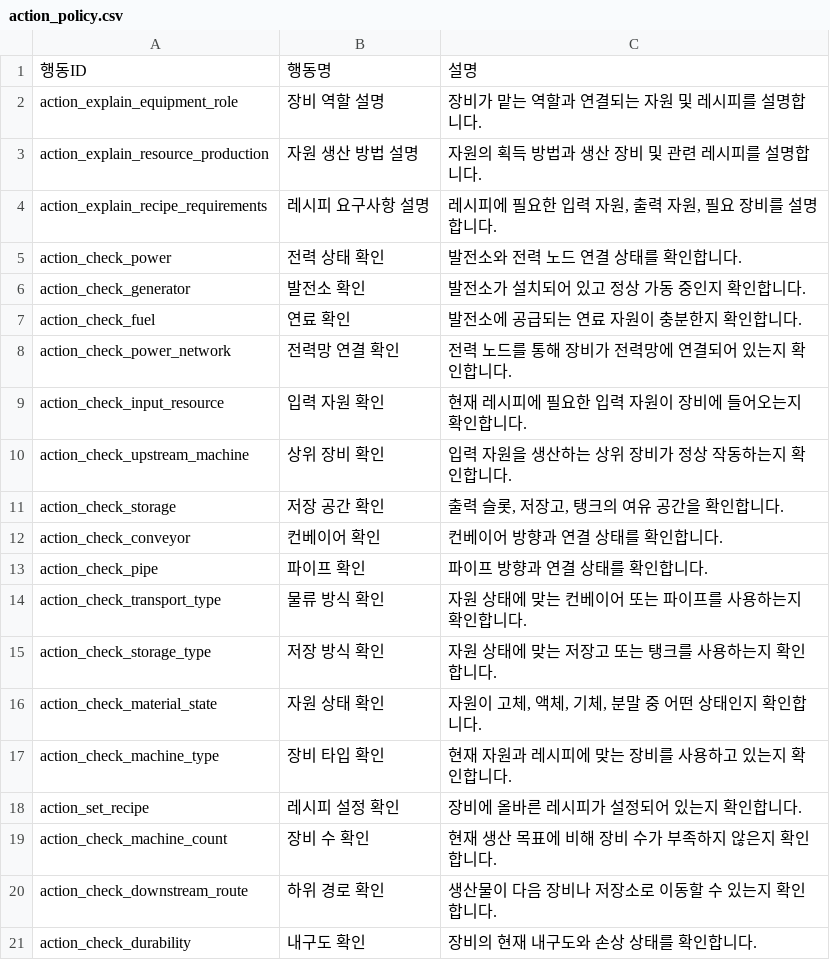
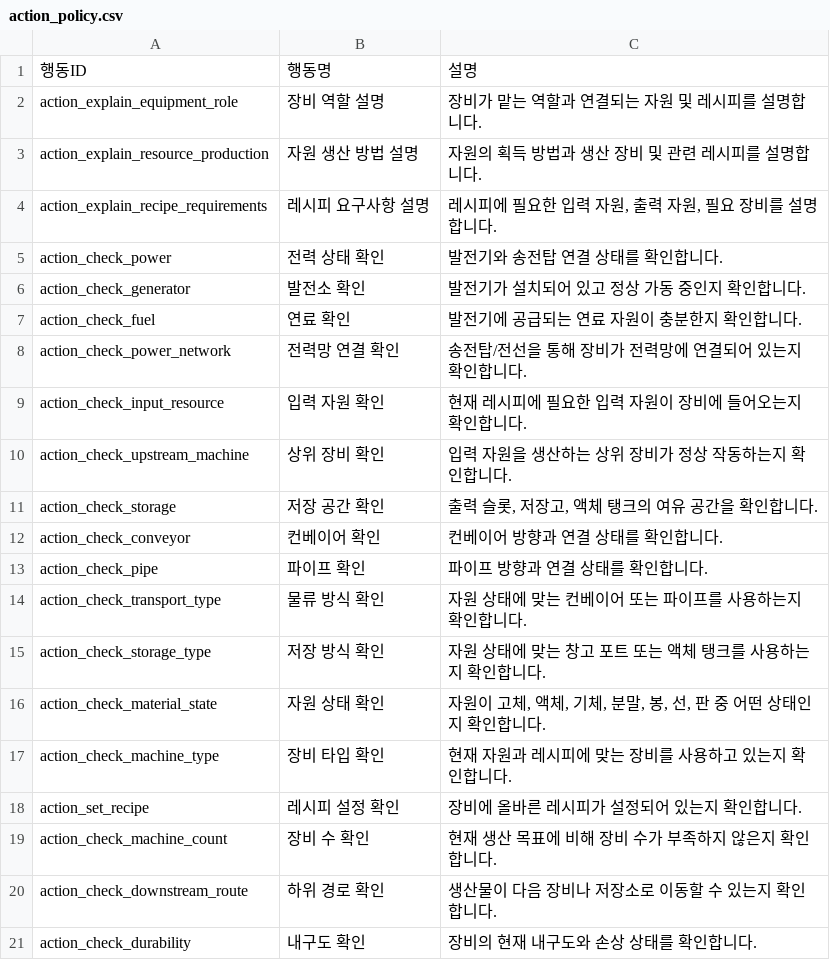
Before and after one commit to PU3-Lab/factory-space, a CSV file: data/game/action_policy.csv, drawn as a sheet; only a part is shown.

```diff
--- a/data/game/action_policy.csv
+++ b/data/game/action_policy.csv
@@ -4,9 +4,9 @@ action_explain_resource_production,자원 생산 방법 설명,자원의 획득
 action_explain_recipe_requirements,레시피 요구사항 설명,"레시피에 필요한 입력 자원, 출력 자원, 필요 장비를 설명합니다."
-action_check_power,전력 상태 확인,발전소와 전력 노드 연결 상태를 확인합니다.
-action_check_generator,발전소 확인,발전소가 설치되어 있고 정상 가동 중인지 확인합니다.
-action_check_fuel,연료 확인,발전소에 공급되는 연료 자원이 충분한지 확인합니다.
-action_check_power_network,전력망 연결 확인,전력 노드를 통해 장비가 전력망에 연결되어 있는지 확인합니다.
+action_check_power,전력 상태 확인,발전기와 송전탑 연결 상태를 확인합니다.
+action_check_generator,발전소 확인,발전기가 설치되어 있고 정상 가동 중인지 확인합니다.
+action_check_fuel,연료 확인,발전기에 공급되는 연료 자원이 충분한지 확인합니다.
+action_check_power_network,전력망 연결 확인,송전탑/전선을 통해 장비가 전력망에 연결되어 있는지 확인합니다.
 action_check_input_resource,입력 자원 확인,현재 레시피에 필요한 입력 자원이 장비에 들어오는지 확인합니다.
 action_check_upstream_machine,상위 장비 확인,입력 자원을 생산하는 상위 장비가 정상 작동하는지 확인합니다.
-action_check_storage,저장 공간 확인,"출력 슬롯, 저장고, 탱크의 여유 공간을 확인합니다."
+action_check_storage,저장 공간 확인,"출력 슬롯, 저장고, 액체 탱크의 여유 공간을 확인합니다."
 action_check_conveyor,컨베이어 확인,컨베이어 방향과 연결 상태를 확인합니다.
@@ -14,4 +14,4 @@ action_check_pipe,파이프 확인,파이프 방향과 연결 상태를 확인
 action_check_transport_type,물류 방식 확인,자원 상태에 맞는 컨베이어 또는 파이프를 사용하는지 확인합니다.
-action_check_storage_type,저장 방식 확인,자원 상태에 맞는 저장고 또는 탱크를 사용하는지 확인합니다.
-action_check_material_state,자원 상태 확인,"자원이 고체, 액체, 기체, 분말 중 어떤 상태인지 확인합니다."
+action_check_storage_type,저장 방식 확인,자원 상태에 맞는 창고 포트 또는 액체 탱크를 사용하는지 확인합니다.
+action_check_material_state,자원 상태 확인,"자원이 고체, 액체, 기체, 분말, 봉, 선, 판 중 어떤 상태인지 확인합니다."
 action_check_machine_type,장비 타입 확인,현재 자원과 레시피에 맞는 장비를 사용하고 있는지 확인합니다.
```
Also changed, not shown: data/game/equipment.csv, data/game/recipes.csv, 3 other files.
